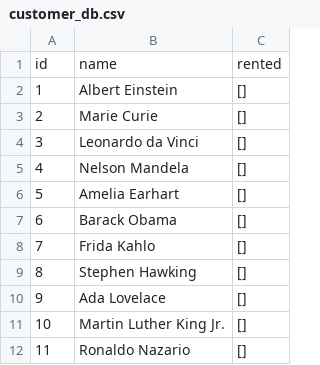
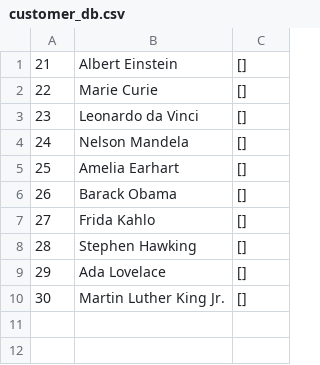
Before and after one commit to iamserda/sweng, a CSV file: projects/004_movie_rental/data/customer_db.csv, drawn as a sheet; removed rows and columns are numbered as before the commit, all else as after; the diff names each change by its address in the sheet, - before the commit and + after, or states it on an @@ line.

```diff
--- a/projects/004_movie_rental/data/customer_db.csv
+++ b/projects/004_movie_rental/data/customer_db.csv
-row 1: id | name | rented
@@ column A renumbered between rows 1 and 10 @@
-row 12: 11 | Ronaldo Nazario | []
```
Also changed, not shown: projects/004_movie_rental/data/movie_db.csv.
